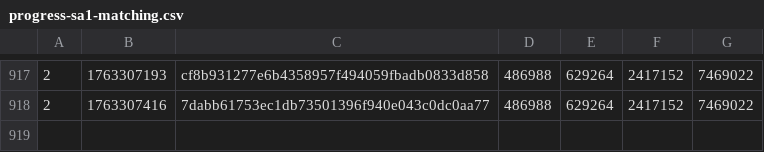
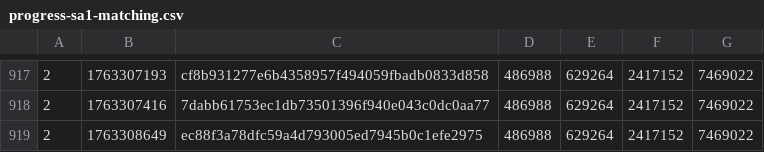
Before and after one commit to SAT-R/sa1, a CSV file: reports/progress-sa1-matching.csv, drawn as a sheet; only a part is shown, gaps mark what is left out; the diff names each change by its address in the sheet, - before the commit and + after, or states it on an @@ line.

```diff
--- a/reports/progress-sa1-matching.csv
+++ b/reports/progress-sa1-matching.csv
+row 919: 2 | 1763308649 | ec88f3a78dfc59a4d793005ed7945b0c1efe2975 | 486988 | 629264 | 2417152 | 7469022
```
Also changed, not shown: reports/progress-sa1-nonmatching.csv, 1 other file.
